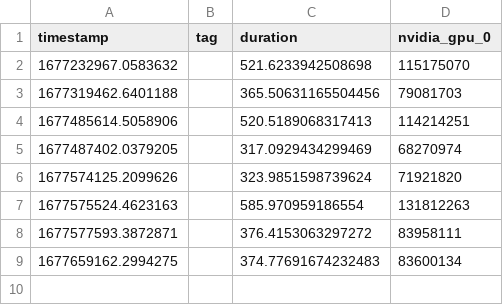
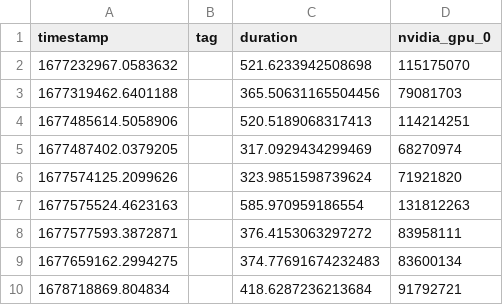
Before and after one commit to AlexwellChen/Master-Thesis-benchmark, a CSV file: benchmark/energy/imdb_adan_lr1e-4_wd1e-2_wm50_ep2_acc90_Energy_Results.csv, drawn as a sheet; the diff names each change by its address in the sheet, - before the commit and + after, or states it on an @@ line.

```diff
--- a/benchmark/energy/imdb_adan_lr1e-4_wd1e-2_wm50_ep2_acc90_Energy_Results.csv
+++ b/benchmark/energy/imdb_adan_lr1e-4_wd1e-2_wm50_ep2_acc90_Energy_Results.csv
+row 10: 1678718869.804834 |  | 418.6287236213684 | 91792721
```
Also changed, not shown: benchmark/energy/imdb_adan_fused_lr1e-4_wd1e-2_wm50_ep2_acc90_Energy_Results.csv, 43 other files.
